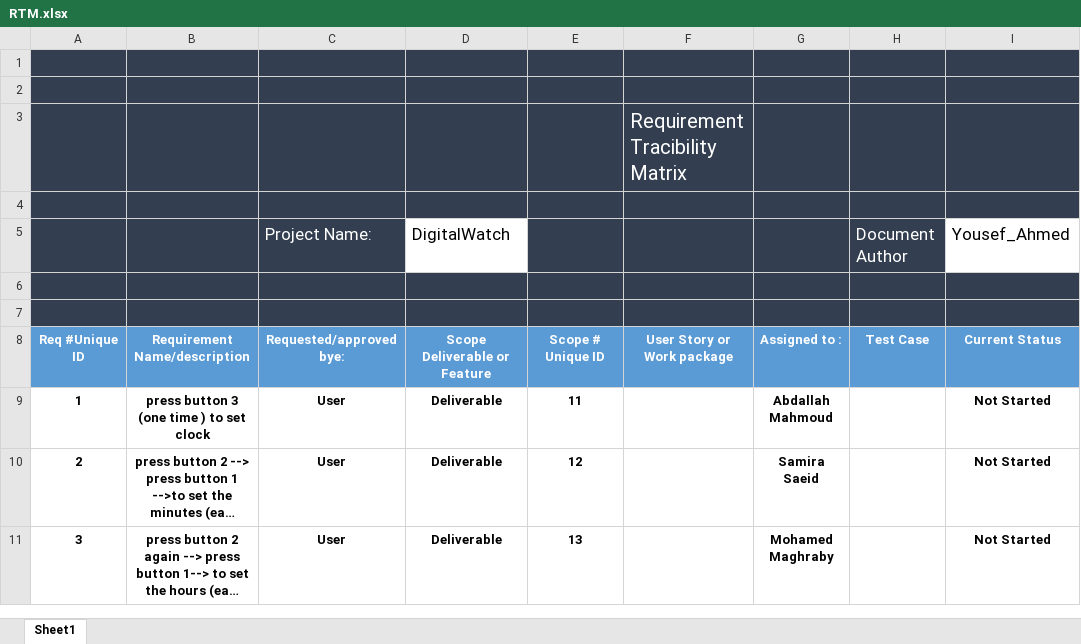
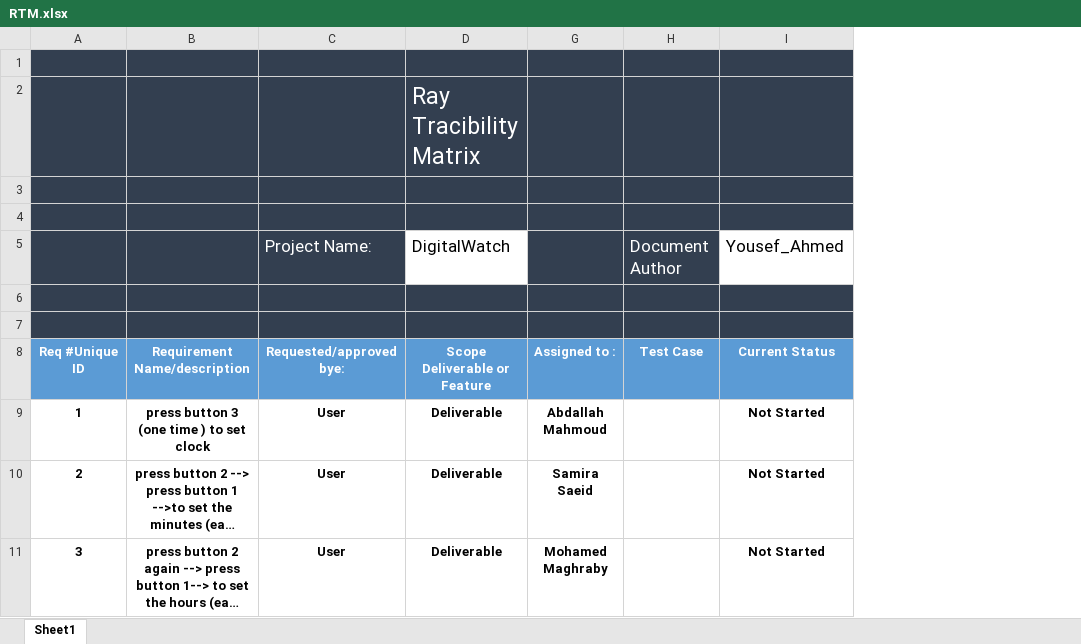
Before and after one commit to Mohamed-Almghraby/ITI_SWE, an Excel workbook: RTM/RTM.xlsx, sheet Sheet1, drawn as a sheet; only a part is shown; long unchanged cells end in …; values as stored, in another font and other column widths than the file's, no borders; the diff names each change by its address in the sheet, - before the commit and + after, or states it on an @@ line.

```diff
--- a/RTM/RTM.xlsx (sheet Sheet1)
+++ b/RTM/RTM.xlsx (sheet Sheet1)
@@ column E hidden, rows 8-11: Scope # Unique ID | 11 | 12 | 13 @@
@@ column F hidden, rows 3-8: Requirement Tracibility Matrix |  |  |  |  | User Story or Work package @@
-D2: (empty)
+D2: Ray Tracibility Matrix
```
Also changed, not shown: 1 other file.
